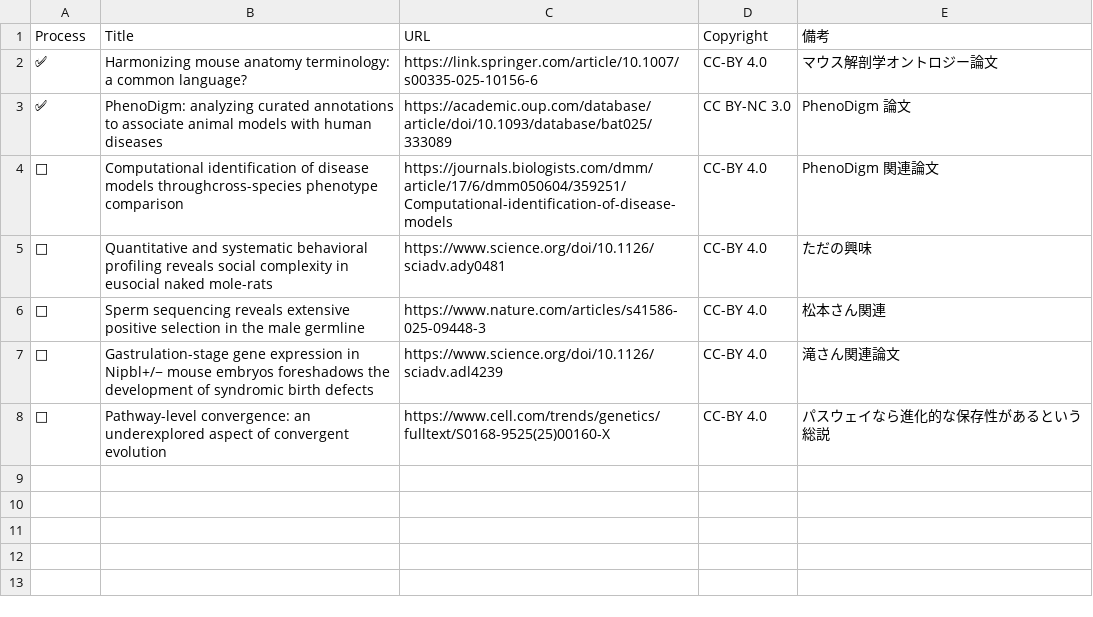
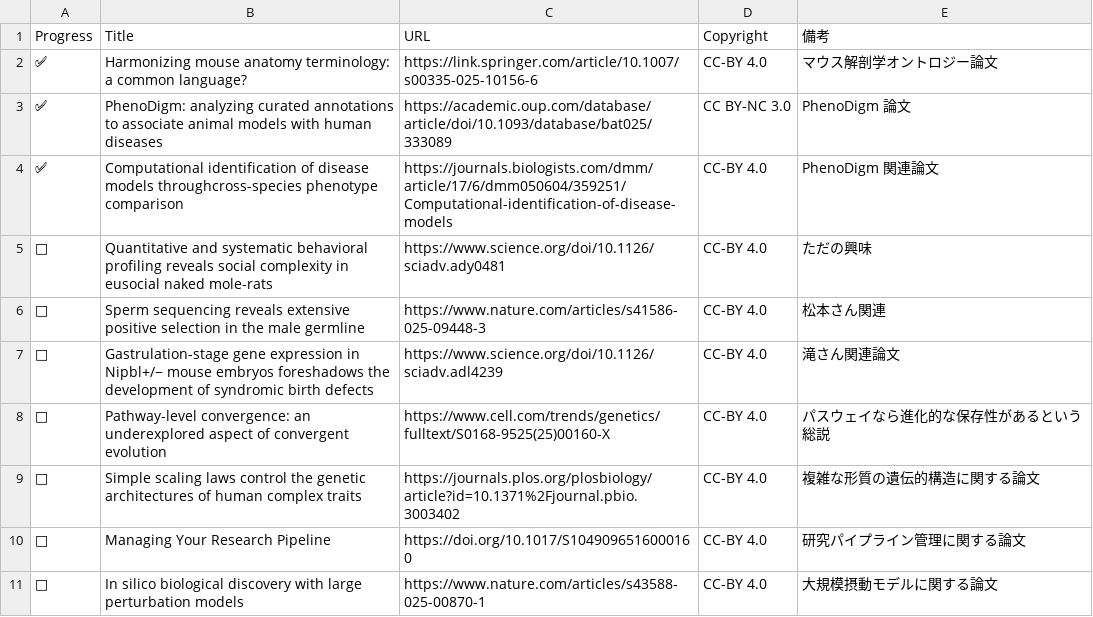
Before and after one commit to akikuno/paper-reading, a CSV file: docs/lists.csv, drawn as a sheet; the diff names each change by its address in the sheet, - before the commit and + after, or states it on an @@ line.

Commit message:
Update lists

```diff
--- a/docs/lists.csv
+++ b/docs/lists.csv
-A1: Process
+A1: Progress
-A4 (Progress): □
+A4 (Progress): ✅
+row 9: □ | Simple scaling laws control the genetic architectures of human complex traits | https://journals.plos.org/plosbiology/article?id=10.1371%2Fjournal.pbio.3003402 | CC-BY 4.0 | 複雑な形質の遺伝的構造に関する論文
+row 10: □ | Managing Your Research Pipeline | https://doi.org/10.1017/S1049096516000160 | CC-BY 4.0 | 研究パイプライン管理に関する論文
+row 11: □ | In silico biological discovery with large perturbation models | https://www.nature.com/articles/s43588-025-00870-1 | CC-BY 4.0 | 大規模摂動モデルに関する論文
```
